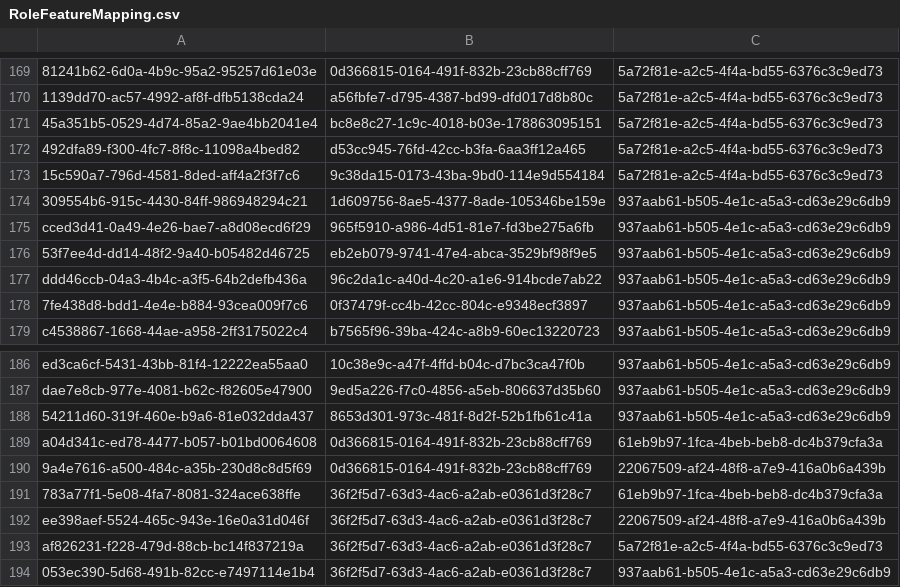
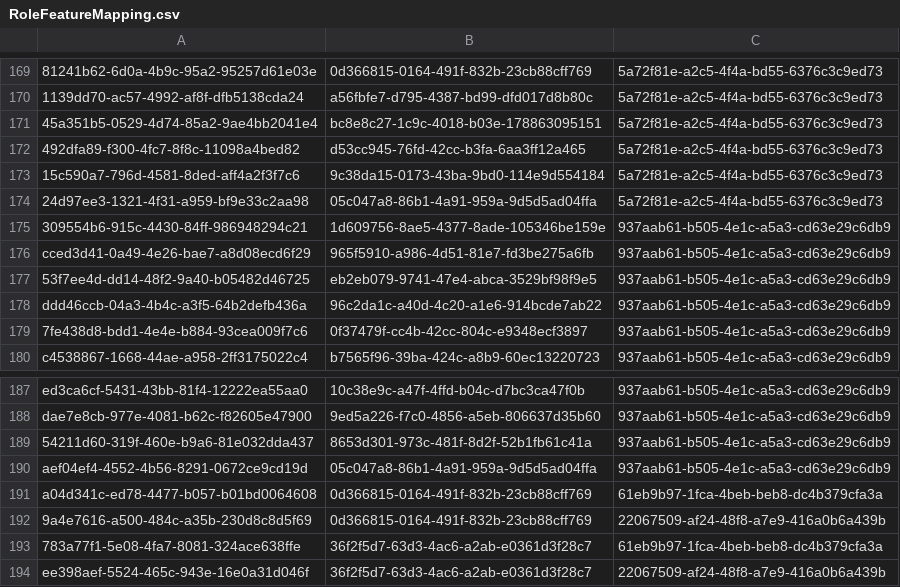
Before and after one commit to balachandhru-hub/main-backend-sila, a CSV file: src/Platform/Identity/Identity.Infrastructure/Migrations/RoleFeatureMapping.csv, drawn as a sheet; only a part is shown, gaps mark what is left out; the shorter side is filled out with more unchanged rows; the diff names each change by its address in the sheet, - before the commit and + after, or states it on an @@ line.

Commit message:
changes

```diff
--- a/src/Platform/Identity/Identity.Infrastructure/Migrations/RoleFeatureMapping.csv
+++ b/src/Platform/Identity/Identity.Infrastructure/Migrations/RoleFeatureMapping.csv
+row 174: 24d97ee3-1321-4f31-a959-bf9e33c2aa98 | 05c047a8-86b1-4a91-959a-9d5d5ad04ffa | 5a72f81e-a2c5-4f4a-bd55-6376c3c9ed73
+row 190: aef04ef4-4552-4b56-8291-0672ce9cd19d | 05c047a8-86b1-4a91-959a-9d5d5ad04ffa | 937aab61-b505-4e1c-a5a3-cd63e29c6db9
```
